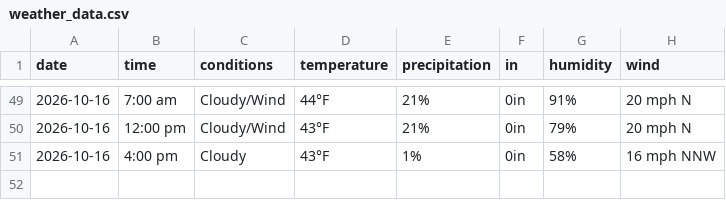
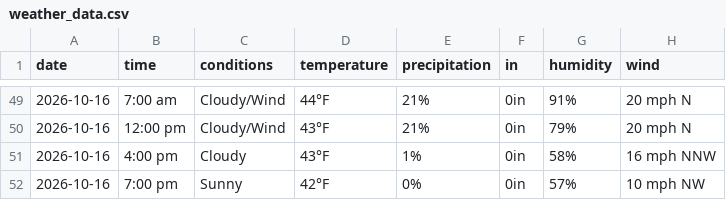
Before and after one commit to dpteddy/SDC-dashboard, a CSV file: data/weather_data.csv, drawn as a sheet; only a part is shown, gaps mark what is left out.

```diff
--- a/data/weather_data.csv
+++ b/data/weather_data.csv
@@ -51 +51,2 @@ date,time,conditions,temperature,precipitation,in,humidity,wind
 2026-10-16,4:00 pm,Cloudy,43°F,1%,0in,58%,16 mph NNW
+2026-10-16,7:00 pm,Sunny,42°F,0%,0in,57%,10 mph NW
```
